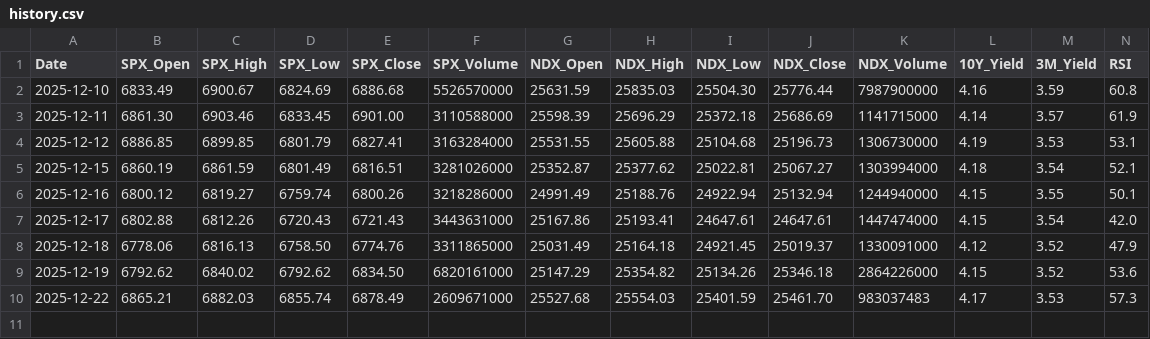
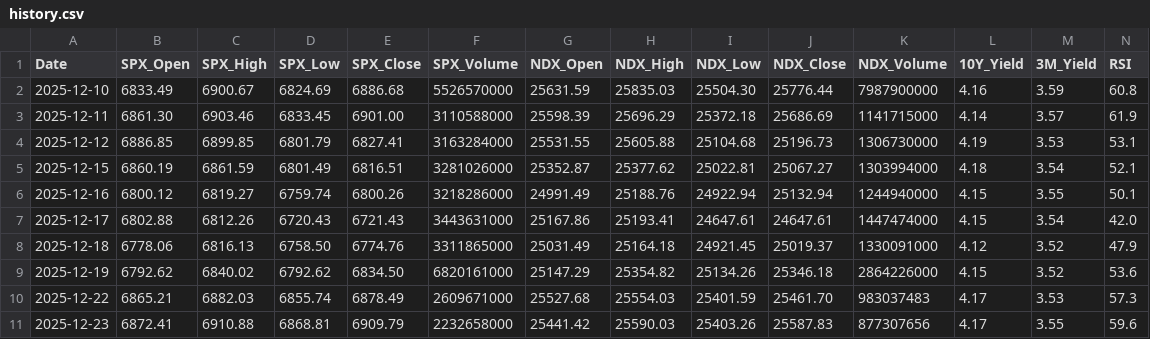
Before and after one commit to foodnoodle/daily-stock-bot, a CSV file: data/history.csv, drawn as a sheet; only a part is shown; rows hold the shown columns only; the diff names each change by its address in the sheet, - before the commit and + after, or states it on an @@ line.

```diff
--- a/data/history.csv
+++ b/data/history.csv
+row 11: 2025-12-23 | 6872.41 | 6910.88 | 6868.81 | 6909.79 | 2232658000 | 25441.42 | 25590.03 | 25403.26 | 25587.83 | 877307656 | 4.17 | 3.55 | 59.6
```
